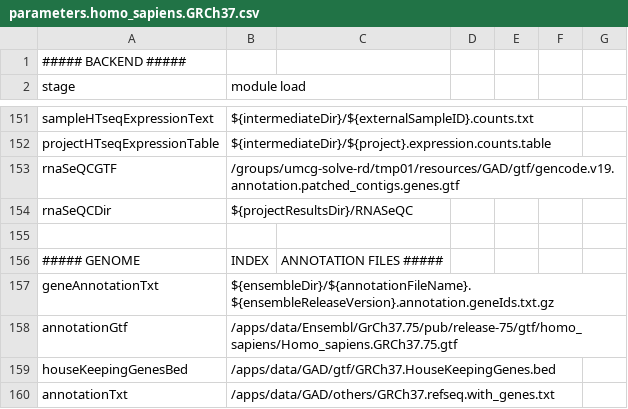
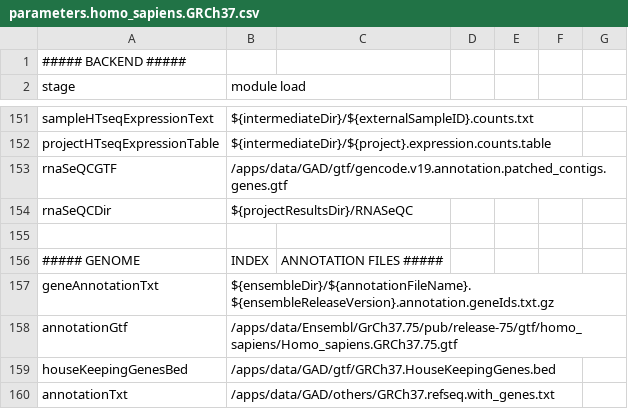
Before and after one commit to molgenis/NGS_RNA, a CSV file: parameters.homo_sapiens.GRCh37.csv, drawn as a sheet; only a part is shown, gaps mark what is left out.

Commit message:
move resources

```diff
--- a/parameters.homo_sapiens.GRCh37.csv
+++ b/parameters.homo_sapiens.GRCh37.csv
@@ -152,3 +152,3 @@ sampleHTseqExpressionText,${intermediateDir}/${externalSampleID}.counts.txt
 projectHTseqExpressionTable,${intermediateDir}/${project}.expression.counts.table
-rnaSeQCGTF,/groups/umcg-solve-rd/tmp01/resources/GAD/gtf/gencode.v19.annotation.patched_contigs.genes.gtf
+rnaSeQCGTF,/apps/data/GAD/gtf/gencode.v19.annotation.patched_contigs.genes.gtf
 rnaSeQCDir,${projectResultsDir}/RNASeQC
```
